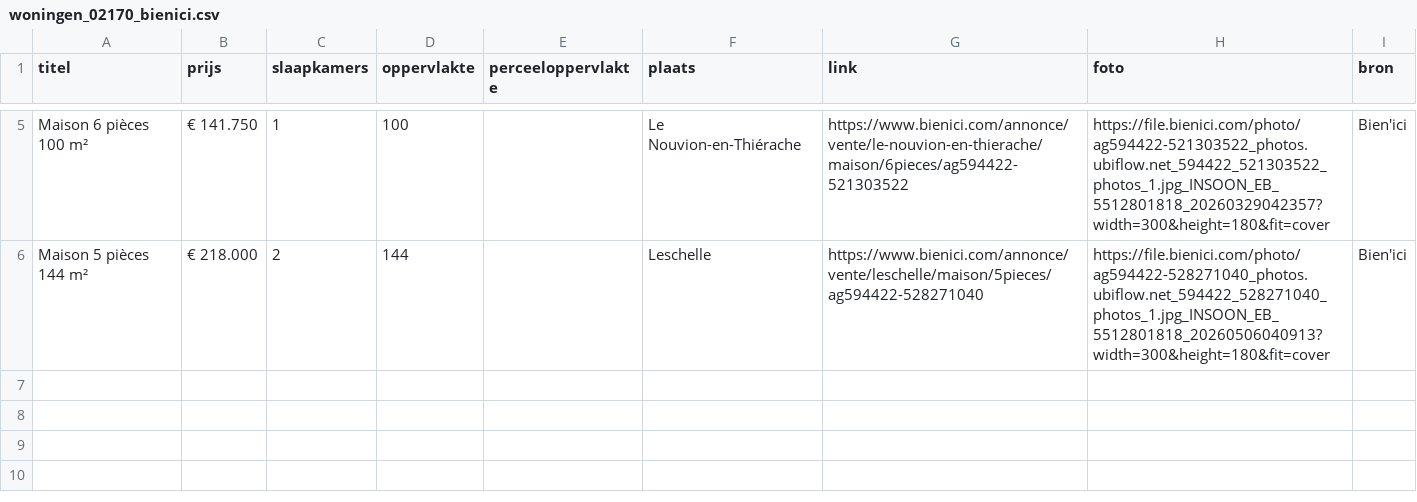
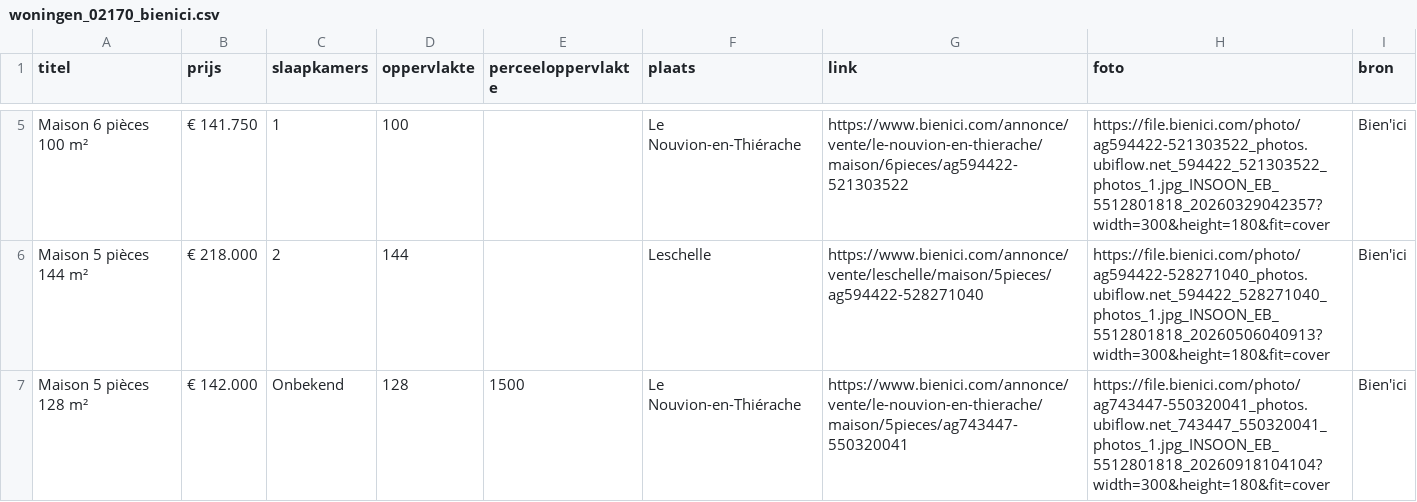
Before and after one commit to janvijverberg918/Huizenzoeker-Frankrijk, a CSV file: woningen_02170_bienici.csv, drawn as a sheet; only a part is shown, gaps mark what is left out.

```diff
--- a/woningen_02170_bienici.csv
+++ b/woningen_02170_bienici.csv
@@ -6 +6,2 @@ Maison 6 pièces 100 m²,€ 141.750,1,100,,Le Nouvion-en-Thiérache,https://www
 Maison 5 pièces 144 m²,€ 218.000,2,144,,Leschelle,https://www.bienici.com/annonce/vente/leschelle/maison/5pieces/ag594422-528271040,https://file.bienici.com/photo/ag594422-528271040_photos.ubiflow.net_594422_528271040_photos_1.jpg_INSOON_EB_5512801818_20260506040913?width=300&height=180&fit=cover,Bien'ici
+Maison 5 pièces 128 m²,€ 142.000,Onbekend,128,1500,Le Nouvion-en-Thiérache,https://www.bienici.com/annonce/vente/le-nouvion-en-thierache/maison/5pieces/ag743447-550320041,https://file.bienici.com/photo/ag743447-550320041_photos.ubiflow.net_743447_550320041_photos_1.jpg_INSOON_EB_5512801818_20260918104104?width=300&height=180&fit=cover,Bien'ici
```
Also changed, not shown: woningen_02120_bienici.csv, woningen_02260_bienici.csv, 17 other files.
